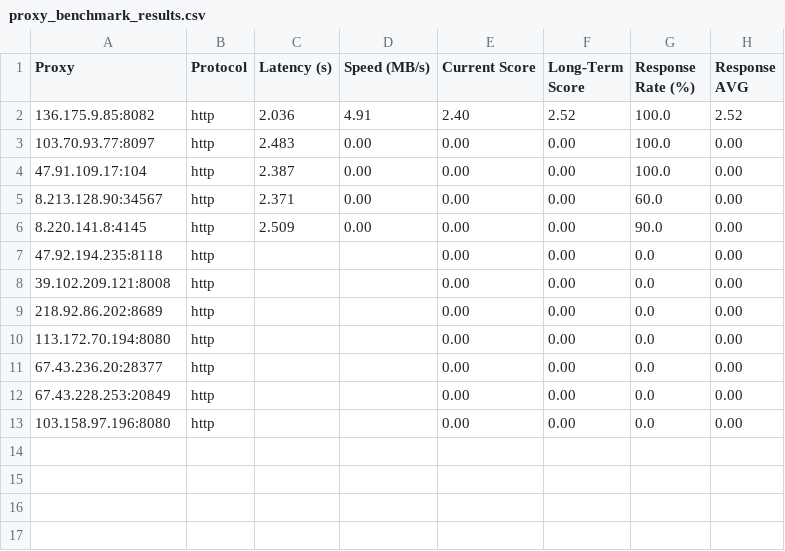
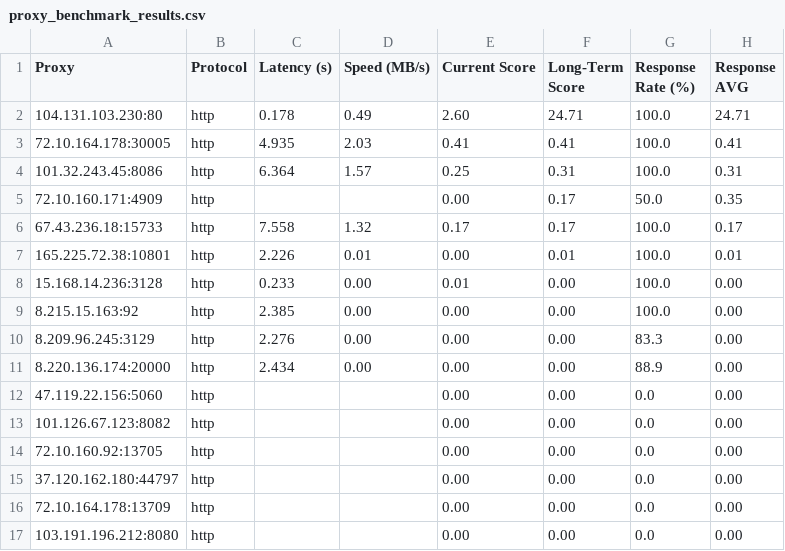
Before and after one commit to rriordan/Proxy-Master, a CSV file: Output/proxy_benchmark_results.csv, drawn as a sheet.

```diff
--- a/Output/proxy_benchmark_results.csv
+++ b/Output/proxy_benchmark_results.csv
@@ -1,13 +1,17 @@
 Proxy,Protocol,Latency (s),Speed (MB/s),Current Score,Long-Term Score,Response Rate (%),Response AVG
-136.175.9.85:8082,http,2.036,4.91,2.40,2.52,100.0,2.52
-103.70.93.77:8097,http,2.483,0.00,0.00,0.00,100.0,0.00
-47.91.109.17:104,http,2.387,0.00,0.00,0.00,100.0,0.00
-8.213.128.90:34567,http,2.371,0.00,0.00,0.00,60.0,0.00
-8.220.141.8:4145,http,2.509,0.00,0.00,0.00,90.0,0.00
-47.92.194.235:8118,http,,,0.00,0.00,0.0,0.00
-39.102.209.121:8008,http,,,0.00,0.00,0.0,0.00
-218.92.86.202:8689,http,,,0.00,0.00,0.0,0.00
-113.172.70.194:8080,http,,,0.00,0.00,0.0,0.00
-67.43.236.20:28377,http,,,0.00,0.00,0.0,0.00
-67.43.228.253:20849,http,,,0.00,0.00,0.0,0.00
-103.158.97.196:8080,http,,,0.00,0.00,0.0,0.00
+104.131.103.230:80,http,0.178,0.49,2.60,24.71,100.0,24.71
+72.10.164.178:30005,http,4.935,2.03,0.41,0.41,100.0,0.41
+101.32.243.45:8086,http,6.364,1.57,0.25,0.31,100.0,0.31
+72.10.160.171:4909,http,,,0.00,0.17,50.0,0.35
+67.43.236.18:15733,http,7.558,1.32,0.17,0.17,100.0,0.17
+165.225.72.38:10801,http,2.226,0.01,0.00,0.01,100.0,0.01
+15.168.14.236:3128,http,0.233,0.00,0.01,0.00,100.0,0.00
+8.215.15.163:92,http,2.385,0.00,0.00,0.00,100.0,0.00
+8.209.96.245:3129,http,2.276,0.00,0.00,0.00,83.3,0.00
+8.220.136.174:20000,http,2.434,0.00,0.00,0.00,88.9,0.00
+47.119.22.156:5060,http,,,0.00,0.00,0.0,0.00
+101.126.67.123:8082,http,,,0.00,0.00,0.0,0.00
+72.10.160.92:13705,http,,,0.00,0.00,0.0,0.00
+37.120.162.180:44797,http,,,0.00,0.00,0.0,0.00
+72.10.164.178:13709,http,,,0.00,0.00,0.0,0.00
+103.191.196.212:8080,http,,,0.00,0.00,0.0,0.00
```
Also changed, not shown: Output/proxy_history.csv, 4 other files.
